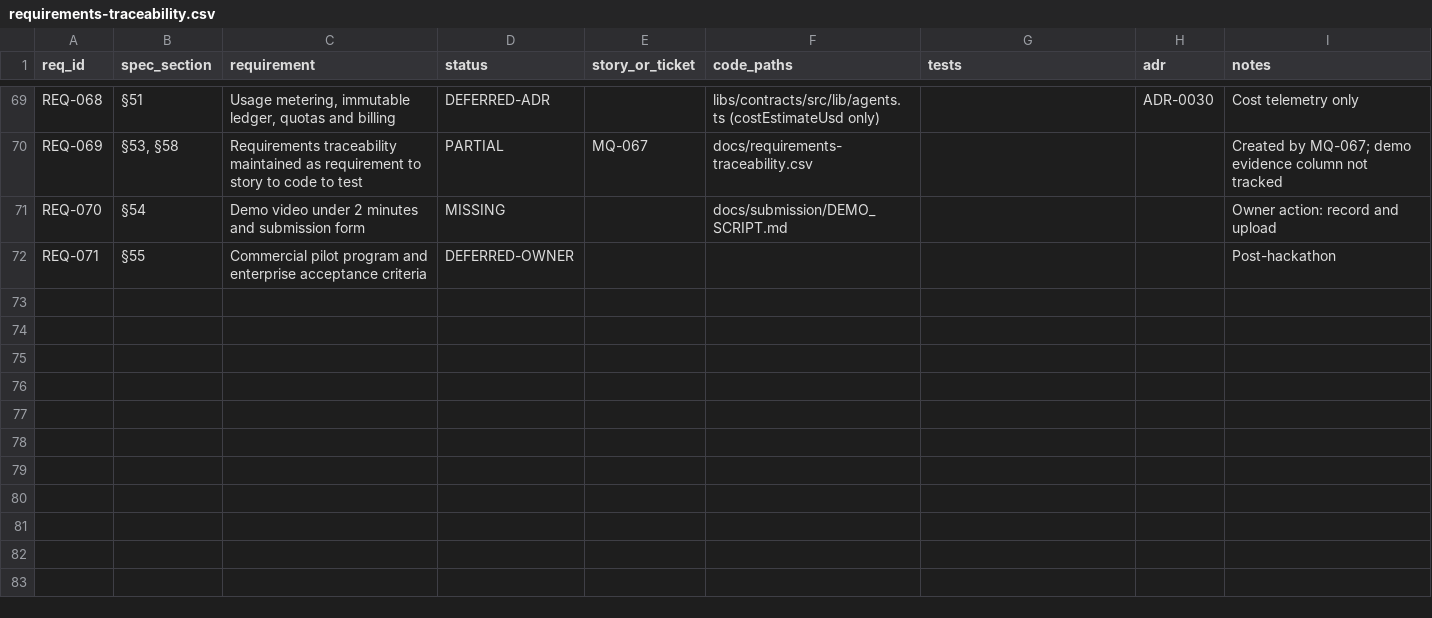
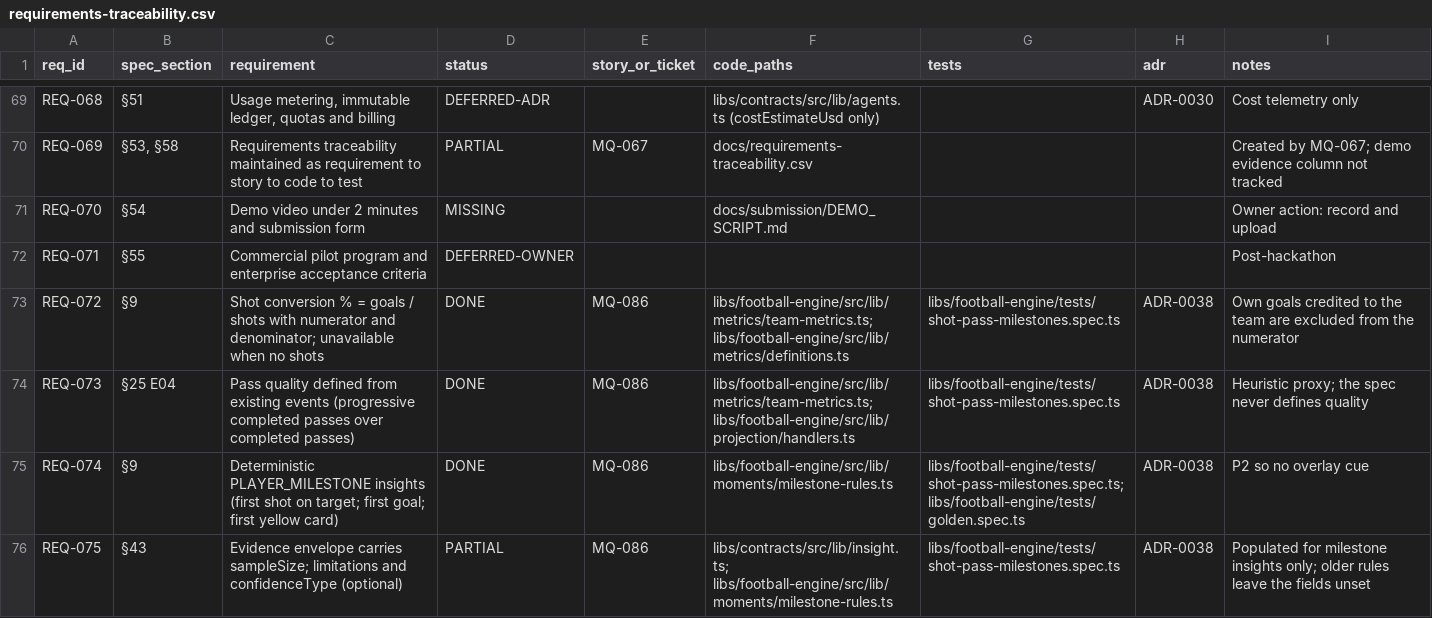
Before and after one commit to WapSecure/matchiq, a CSV file: docs/requirements-traceability.csv, drawn as a sheet; only a part is shown, gaps mark what is left out; the diff names each change by its address in the sheet, - before the commit and + after, or states it on an @@ line.

Commit message:
feat(engine): shot conversion, pass quality and player milestones

```diff
--- a/docs/requirements-traceability.csv
+++ b/docs/requirements-traceability.csv
+row 73: REQ-072 | §9 | Shot conversion % = goals / shots with numerator and denominator; unavailable when no shots | DONE | MQ-086 | libs/football-engine/src/lib/metrics/team-metrics.ts; libs/football-engine/src/lib/metrics/definitions.ts | libs/football-engine/tests/shot-pass-milestones.spec.ts | ADR-0038 | Own goals credited to the team are excluded from the numerator
+row 74: REQ-073 | §25 E04 | Pass quality defined from existing events (progressive completed passes over completed passes) | DONE | MQ-086 | libs/football-engine/src/lib/metrics/team-metrics.ts; libs/football-engine/src/lib/projection/handlers.ts | libs/football-engine/tests/shot-pass-milestones.spec.ts | ADR-0038 | Heuristic proxy; the spec never defines quality
+row 75: REQ-074 | §9 | Deterministic PLAYER_MILESTONE insights (first shot on target; first goal; first yellow card) | DONE | MQ-086 | libs/football-engine/src/lib/moments/milestone-rules.ts | libs/football-engine/tests/shot-pass-milestones.spec.ts; libs/football-engine/tests/golden.spec.ts | ADR-0038 | P2 so no overlay cue
+row 76: REQ-075 | §43 | Evidence envelope carries sampleSize; limitations and confidenceType (optional) | PARTIAL | MQ-086 | libs/contracts/src/lib/insight.ts; libs/football-engine/src/lib/moments/milestone-rules.ts | libs/football-engine/tests/shot-pass-milestones.spec.ts | ADR-0038 | Populated for milestone insights only; older rules leave the fields unset
```
Also changed, not shown: 33 other files.
